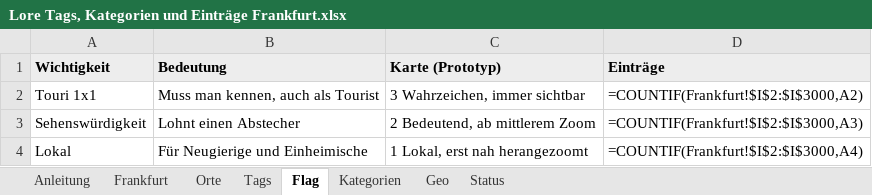
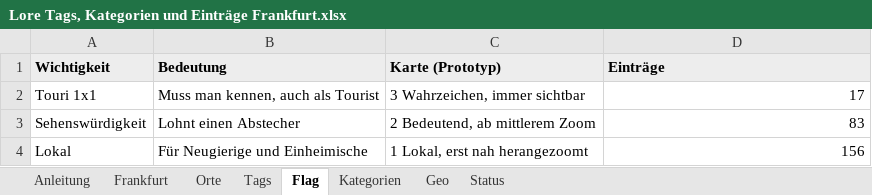
Before and after one commit to berchtenbacher/09-Lore, an Excel workbook: Lore Tags, Kategorien und Einträge Frankfurt.xlsx, sheet Flag, drawn as a sheet; values as stored, in another font and other column widths than the file's, no borders; formulas without a stored value are shown as written; the diff names each change by its address in the sheet, - before the commit and + after, or states it on an @@ line.

```diff
--- a/Lore Tags, Kategorien und Einträge Frankfurt.xlsx (sheet Flag)
+++ b/Lore Tags, Kategorien und Einträge Frankfurt.xlsx (sheet Flag)
-D2 (Einträge): =COUNTIF(Frankfurt!$I$2:$I$3000,A2)
+D2 (Einträge): 17
-D3 (Einträge): =COUNTIF(Frankfurt!$I$2:$I$3000,A3)
+D3 (Einträge): 83
-D4 (Einträge): =COUNTIF(Frankfurt!$I$2:$I$3000,A4)
+D4 (Einträge): 156
```
Also changed, not shown: sheet Frankfurt, sheet Orte, sheet Tags, sheet Geo, sheet Kategorien, sheet Anleitung, hidden cells, Lore Tags, Kategorien und Einträge Berlin.xlsx, 39 other files.
